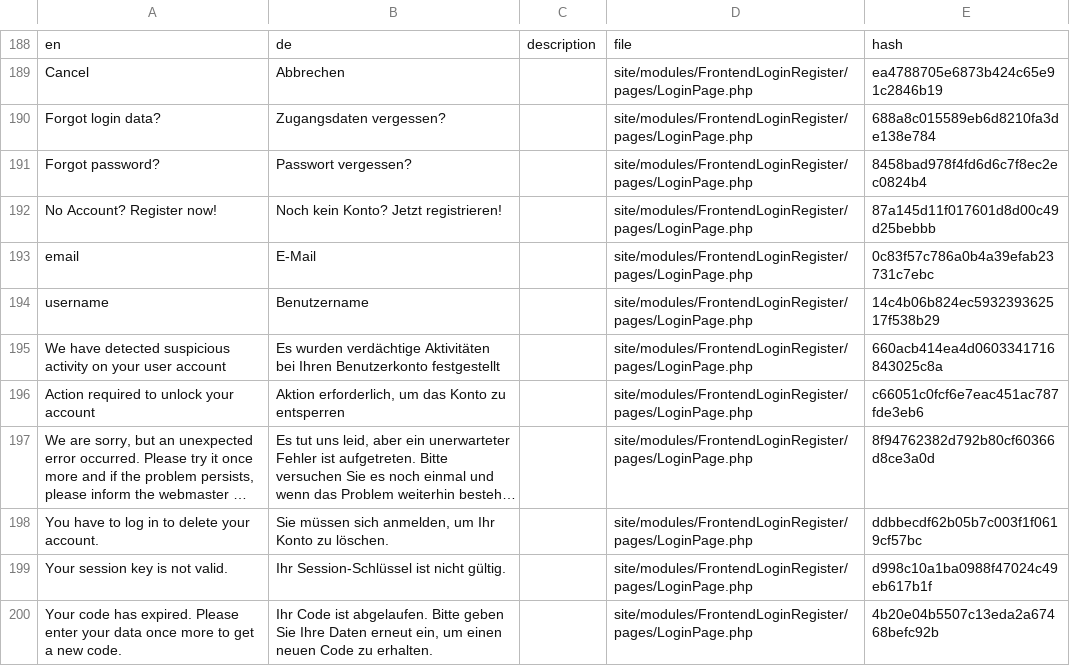
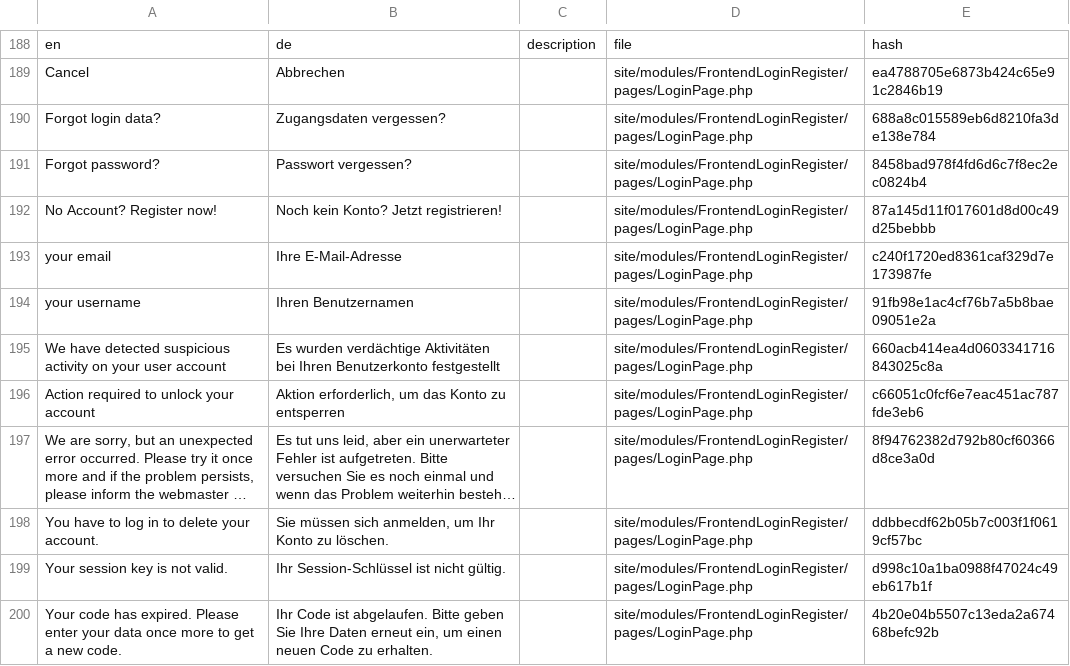
Before and after one commit to juergenweb/FrontendLoginRegister, a CSV file: languages/de.csv, drawn as a sheet; only a part is shown, gaps mark what is left out; long unchanged cells end in ….

Commit message:
Update de.csv

```diff
--- a/languages/de.csv
+++ b/languages/de.csv
@@ -192,4 +192,4 @@ Cancel,Abbrechen,,site/modules/FrontendLoginRegister/pages/LoginPage.php,ea47887
 "No Account? Register now!","Noch kein Konto? Jetzt registrieren!",,site/modules/FrontendLoginRegister/pages/LoginPage.php,87a145d11f017601d8d00c49d25bebbb
-email,E-Mail,,site/modules/FrontendLoginRegister/pages/LoginPage.php,0c83f57c786a0b4a39efab23731c7ebc
-username,Benutzername,,site/modules/FrontendLoginRegister/pages/LoginPage.php,14c4b06b824ec593239362517f538b29
+"your email","Ihre E-Mail-Adresse",,site/modules/FrontendLoginRegister/pages/LoginPage.php,c240f1720ed8361caf329d7e173987fe
+"your username","Ihren Benutzernamen",,site/modules/FrontendLoginRegister/pages/LoginPage.php,91fb98e1ac4cf76b7a5b8bae09051e2a
 "We have detected suspicious activity on your user account","Es wurden verdächtige Aktivitäten bei Ihren Benutzerkonto festgestellt",,site/modules/FrontendLoginRegister/pages/LoginPage.php,660acb414ea4d0603341716843025c8a
```
